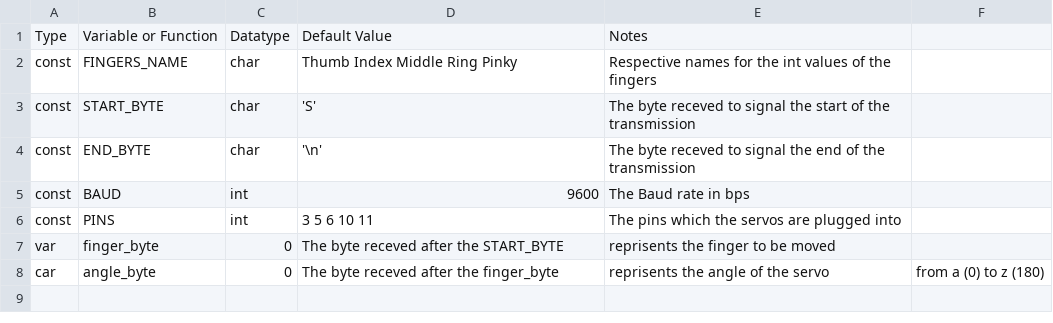
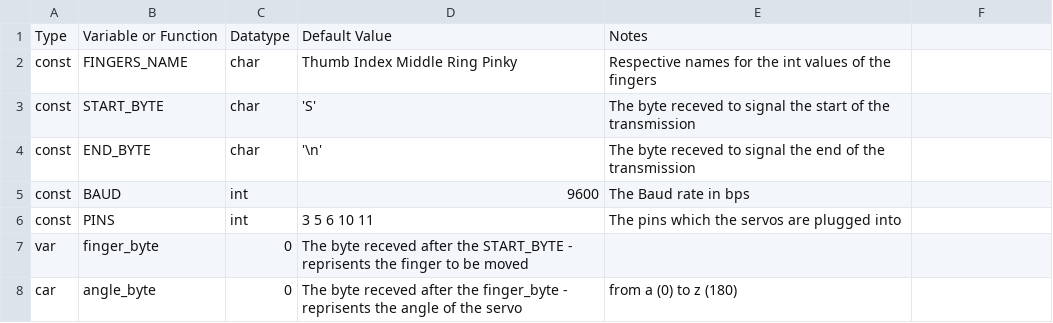
Before and after one commit to BrightonCollege/Animatronic-Prosthetic-Hand, a CSV file: Documents/Planning/Arduino_Data_Dictionary.csv, drawn as a sheet.

Commit message:
Update Arduino_Data_Dictionary.csv

```diff
--- a/Documents/Planning/Arduino_Data_Dictionary.csv
+++ b/Documents/Planning/Arduino_Data_Dictionary.csv
@@ -6,3 +6,3 @@ const,BAUD,int,9600,The Baud rate in bps
 const,PINS,int,3 5 6 10 11,The pins which the servos are plugged into
-var,finger_byte,0,The byte receved after the START_BYTE, reprisents the finger to be moved
-car,angle_byte,0,The byte receved after the finger_byte, reprisents the angle of the servo, from a (0) to z (180)
+var,finger_byte,0,The byte receved after the START_BYTE - reprisents the finger to be moved
+car,angle_byte,0,The byte receved after the finger_byte - reprisents the angle of the servo, from a (0) to z (180)
```
